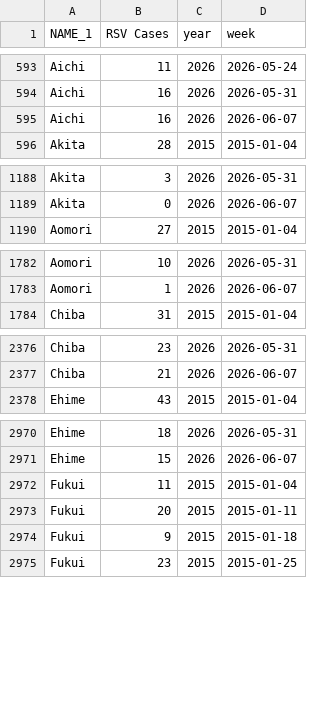
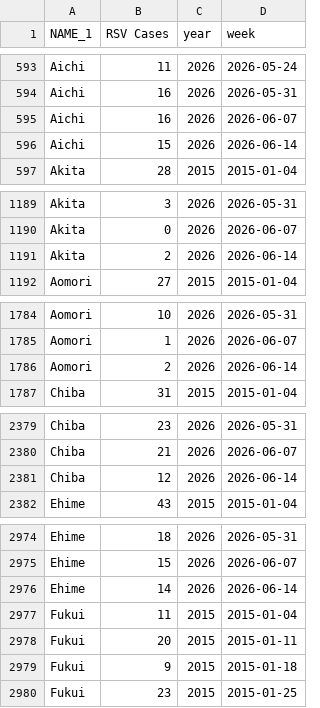
Before and after one commit to jingyi1009/RSV-Forecast-Results, a CSV file: data/RSV surveillance data.csv, drawn as a sheet; only a part is shown, gaps mark what is left out; the diff covers the shown part only; the diff names each change by its address in the sheet, - before the commit and + after, or states it on an @@ line.

Commit message:
Weekly update 2026-09-27

```diff
--- a/data/RSV surveillance data.csv
+++ b/data/RSV surveillance data.csv
+row 596: Aichi | 15 | 2026 | 2026-06-14
+row 1191: Akita | 2 | 2026 | 2026-06-14
+row 1786: Aomori | 2 | 2026 | 2026-06-14
+row 2381: Chiba | 12 | 2026 | 2026-06-14
+row 2976: Ehime | 14 | 2026 | 2026-06-14
```
Also changed, not shown: 42 added rows elsewhere in this file.
